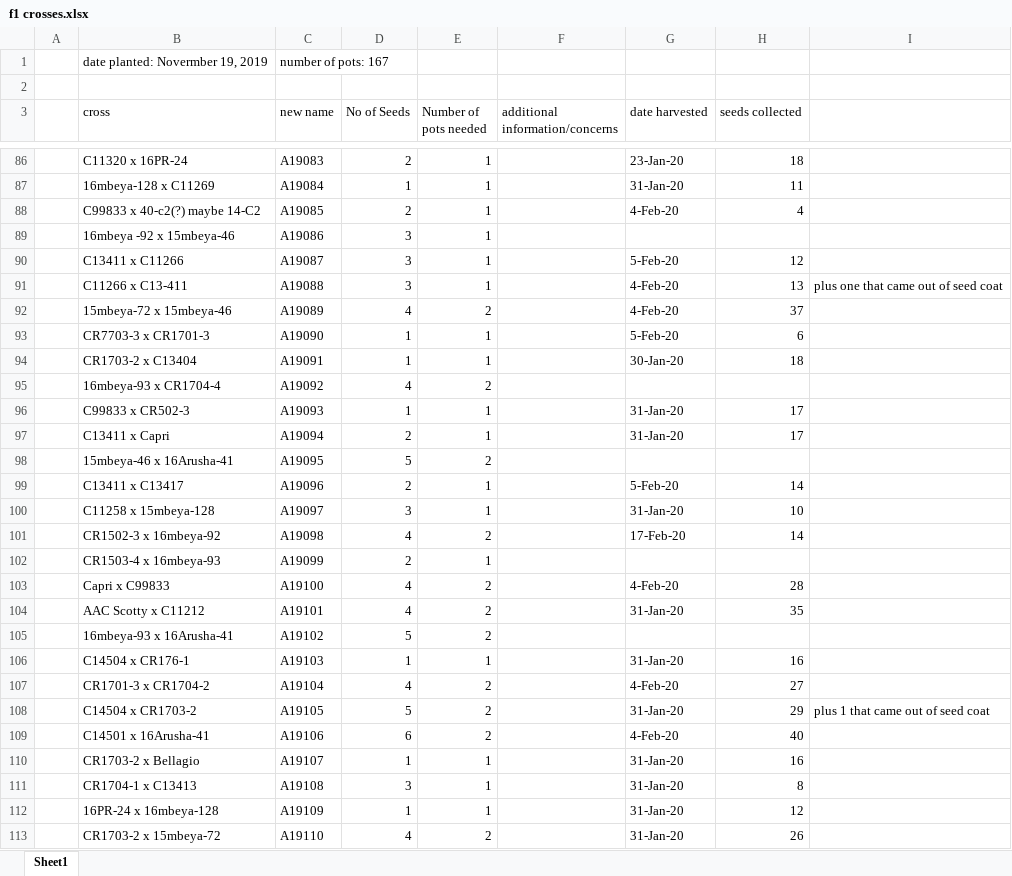
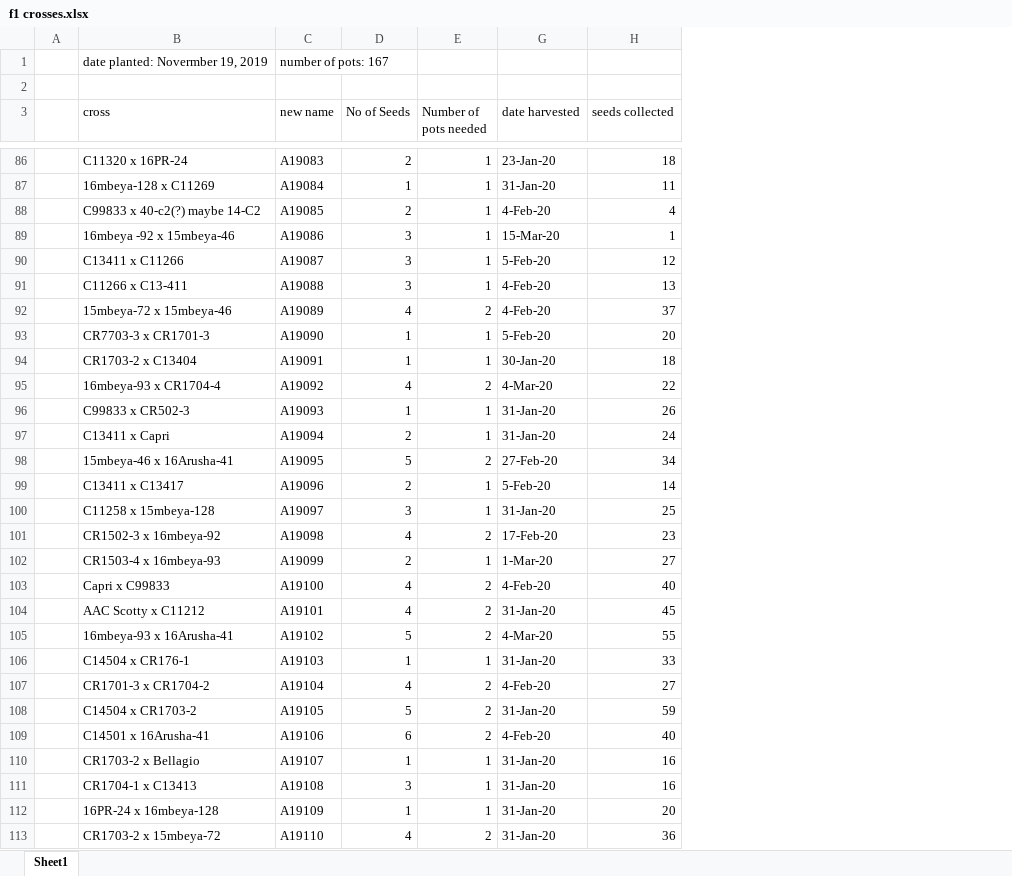
Before and after one commit to camillechj/peas-andlove, an Excel workbook: f1 crosses.xlsx, sheet Sheet1, drawn as a sheet; only a part is shown, gaps mark what is left out; values as stored, in another font and other column widths than the file's, no cell formats; the diff covers the shown part only; the diff names each change by its address in the sheet, - before the commit and + after, or states it on an @@ line.

Commit message:
Add files via upload

```diff
--- a/f1 crosses.xlsx (sheet Sheet1)
+++ b/f1 crosses.xlsx (sheet Sheet1)
@@ column F (additional information/concerns) hidden, empty @@
-column I, rows 91-108: plus one that came out of seed coat |  |  |  |  |  |  |  |  |  |  |  |  |  |  |  |  | plus 1 that came out of seed coat
-G89 (date harvested): (empty)
+G89 (date harvested): 15-Mar-20
-H89 (seeds collected): (empty)
+H89 (seeds collected): 1
-H93 (seeds collected): 6
+H93 (seeds collected): 20
-G95 (date harvested): (empty)
+G95 (date harvested): 4-Mar-20
-H95 (seeds collected): (empty)
+H95 (seeds collected): 22
-H96 (seeds collected): 17
+H96 (seeds collected): 26
-H97 (seeds collected): 17
+H97 (seeds collected): 24
-G98 (date harvested): (empty)
+G98 (date harvested): 27-Feb-20
-H98 (seeds collected): (empty)
+H98 (seeds collected): 34
-H100 (seeds collected): 10
+H100 (seeds collected): 25
-H101 (seeds collected): 14
+H101 (seeds collected): 23
-G102 (date harvested): (empty)
+G102 (date harvested): 1-Mar-20
-H102 (seeds collected): (empty)
+H102 (seeds collected): 27
-H103 (seeds collected): 28
+H103 (seeds collected): 40
-H104 (seeds collected): 35
+H104 (seeds collected): 45
-G105 (date harvested): (empty)
+G105 (date harvested): 4-Mar-20
-H105 (seeds collected): (empty)
+H105 (seeds collected): 55
-H106 (seeds collected): 16
+H106 (seeds collected): 33
-H108 (seeds collected): 29
+H108 (seeds collected): 59
-H111 (seeds collected): 8
+H111 (seeds collected): 16
-H112 (seeds collected): 12
+H112 (seeds collected): 20
-H113 (seeds collected): 26
+H113 (seeds collected): 36
```
Also changed, not shown: 41 edited cells elsewhere in this sheet, cell formats.
